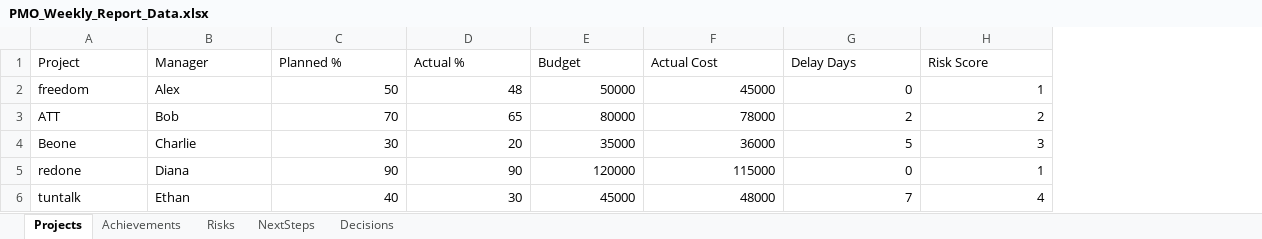
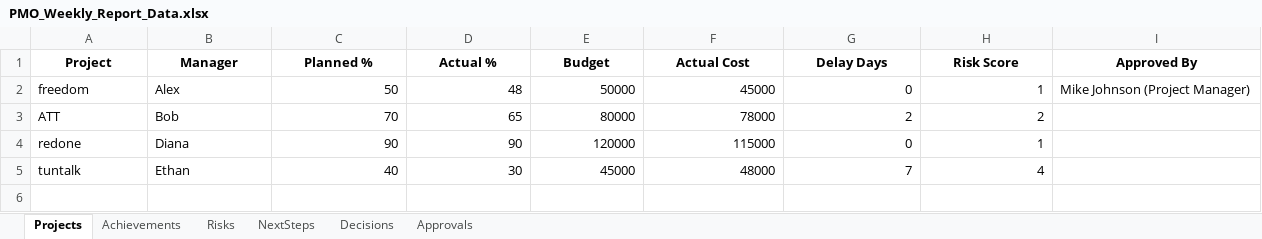
Before and after one commit to palleboinakotesh1/xius-automation, an Excel workbook: PMO_Weekly_Report_Data.xlsx, sheet Projects, drawn as a sheet; values as stored, in another font and other column widths than the file's, no borders; removed rows and columns are numbered as before the commit, all else as after; the diff names each change by its address in the sheet, - before the commit and + after, or states it on an @@ line.

```diff
--- a/PMO_Weekly_Report_Data.xlsx (sheet Projects)
+++ b/PMO_Weekly_Report_Data.xlsx (sheet Projects)
+sheet tab: Approvals
+column I (Approved By), row 2: Mike Johnson (Project Manager)
@@ A1:H1 bold: off → on, alignment: left → center @@
-row 4: Beone | Charlie | 30 | 20 | 35000 | 36000 | 5 | 3
```
Also changed, not shown: sheet Risks, sheet Decisions, sheet NextSteps, sheet Achievements, 7 other files.
